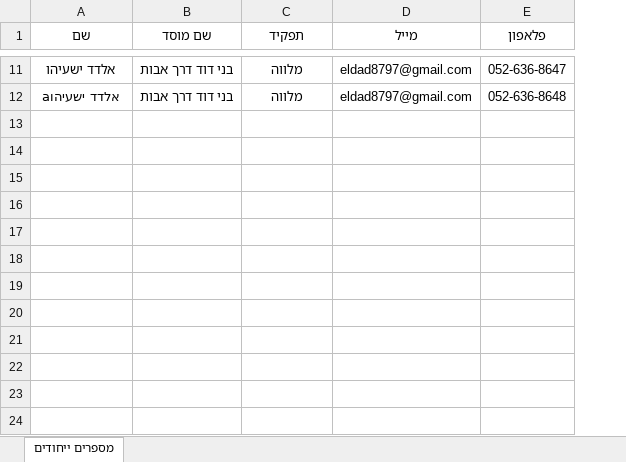
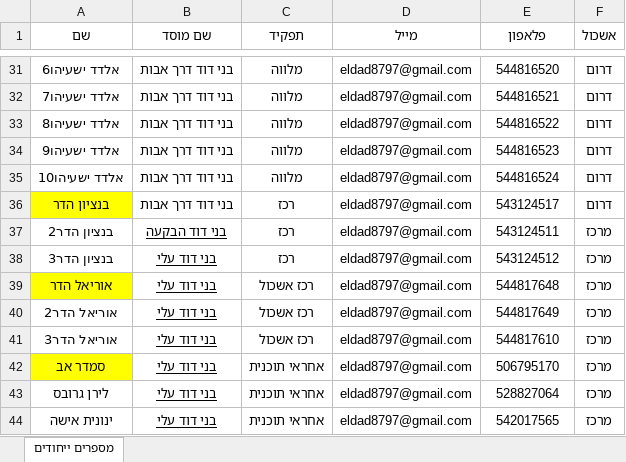
Before and after one commit to ozklingel/tochnit_hadar_backend, an Excel workbook: data/user_enter.xlsx, sheet מספרים ייחודים, drawn as a sheet; only a part is shown, gaps mark what is left out; values as stored, in another font and other column widths than the file's, no borders; addresses are those after the commit; the diff covers the shown part only; the diff names each change by its address in the sheet, - before the commit and + after, or states it on an @@ line.

```diff
--- a/data/user_enter.xlsx (sheet מספרים ייחודים)
+++ b/data/user_enter.xlsx (sheet מספרים ייחודים)
+column F (אשכול), row 31: דרום; row 34: דרום
-A31 (שם): אלדד ישעיהו
+A31 (שם): אלדד ישעיהו6
-E31 (פלאפון): 052-636-8647
+E31 (פלאפון): 544816520
+row 32: אלדד ישעיהו7 | בני דוד דרך אבות | מלווה | eldad8797@gmail.com | 544816521 | דרום
+row 33: אלדד ישעיהו8 | בני דוד דרך אבות | מלווה | eldad8797@gmail.com | 544816522 | דרום
-A34 (שם): אלדד ישעיהוa
+A34 (שם): אלדד ישעיהו9
-E34 (פלאפון): 052-636-8648
+E34 (פלאפון): 544816523
+row 35: אלדד ישעיהו10 | בני דוד דרך אבות | מלווה | eldad8797@gmail.com | 544816524 | דרום
+row 36: בנציון הדר | בני דוד דרך אבות | רכז | eldad8797@gmail.com | 543124517 | דרום
+row 37: בנציון הדר2 | בני דוד הבקעה | רכז | eldad8797@gmail.com | 543124511 | מרכז
+row 38: בנציון הדר3 | בני דוד עלי | רכז | eldad8797@gmail.com | 543124512 | מרכז
+row 39: אוריאל הדר | בני דוד עלי | רכז אשכול | eldad8797@gmail.com | 544817648 | מרכז
+row 40: אוריאל הדר2 | בני דוד עלי | רכז אשכול | eldad8797@gmail.com | 544817649 | מרכז
+row 41: אוריאל הדר3 | בני דוד עלי | רכז אשכול | eldad8797@gmail.com | 544817610 | מרכז
+row 42: סמדר אב | בני דוד עלי | אחראי תוכנית | eldad8797@gmail.com | 506795170 | מרכז
+row 43: לירן גרובס | בני דוד עלי | אחראי תוכנית | eldad8797@gmail.com | 528827064 | מרכז
+row 44: ינונית אישה | בני דוד עלי | אחראי תוכנית | eldad8797@gmail.com | 542017565 | מרכז
```
Also changed, not shown: 27 added rows, 7 removed rows and 6 edited cells elsewhere in this sheet, data/apprentice_enter.xlsx, 10 other files.
